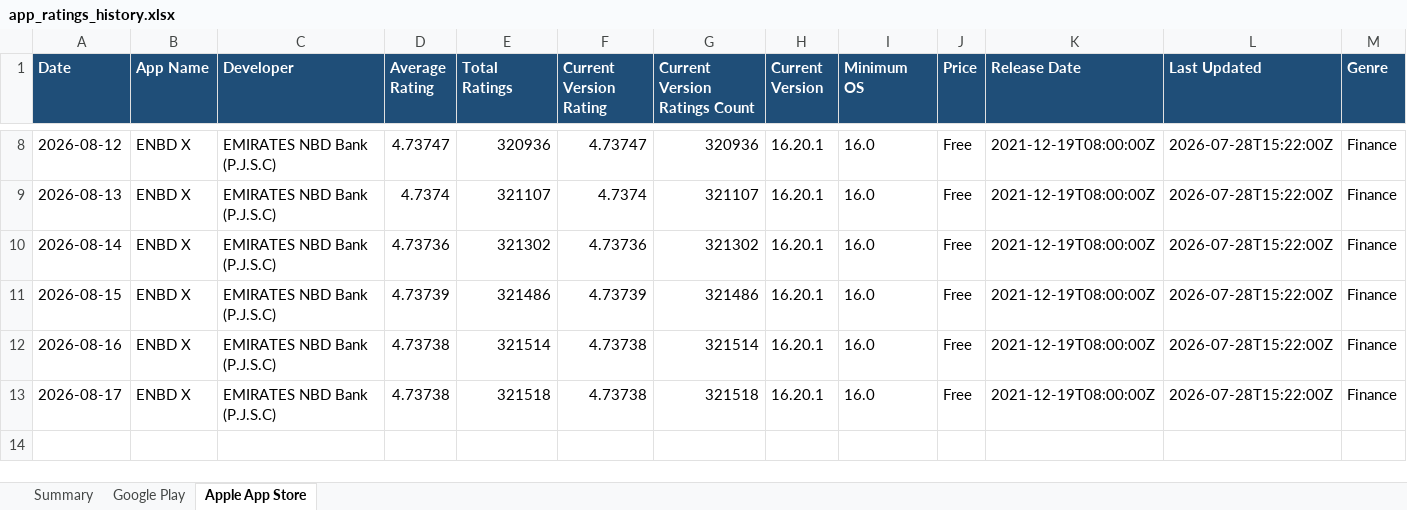
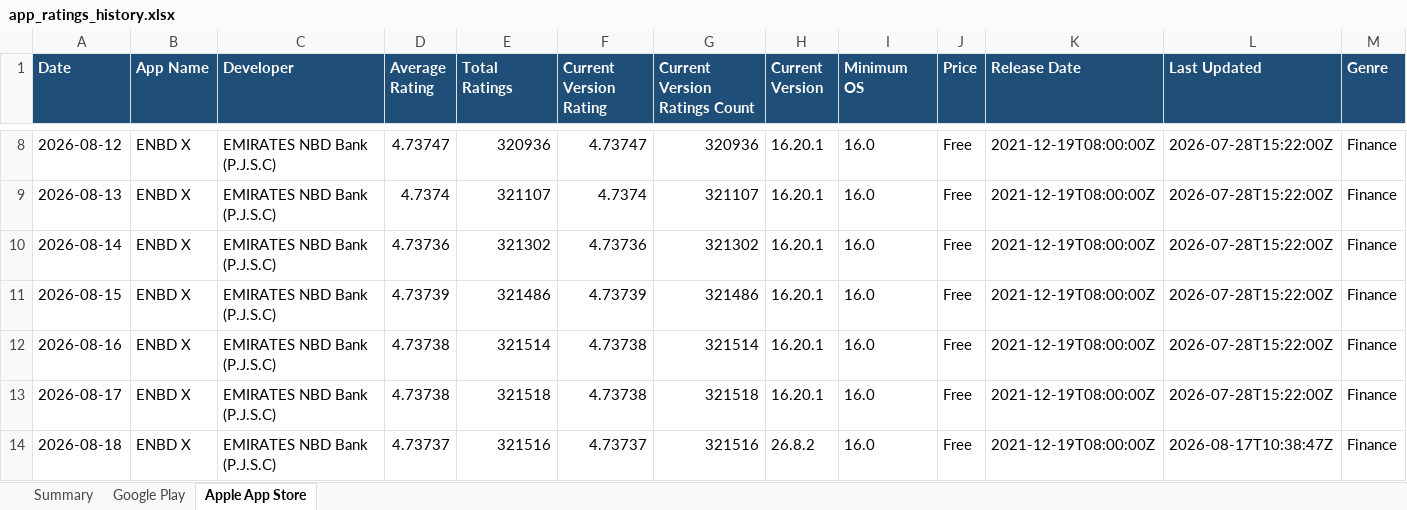
Before and after one commit to felixabraham670706/appstore_daily_run, an Excel workbook: app_ratings_history.xlsx, sheet Apple App Store, drawn as a sheet; only a part is shown, gaps mark what is left out; values as stored, in another font and other column widths than the file's, no borders; rows hold the shown columns only; the diff names each change by its address in the sheet, - before the commit and + after, or states it on an @@ line.

```diff
--- a/app_ratings_history.xlsx (sheet Apple App Store)
+++ b/app_ratings_history.xlsx (sheet Apple App Store)
+row 14: 2026-08-18 | ENBD X | EMIRATES NBD Bank (P.J.S.C) | 4.73737 | 321516 | 4.73737 | 321516 | 26.8.2 | 16.0 | Free | 2021-12-19T08:00:00Z | 2026-08-17T10:38:47Z | Finance
```
Also changed, not shown: sheet Google Play, sheet Summary, charts or pictures, 1 other file.
